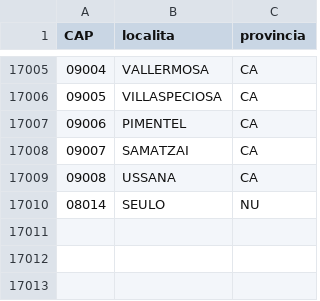
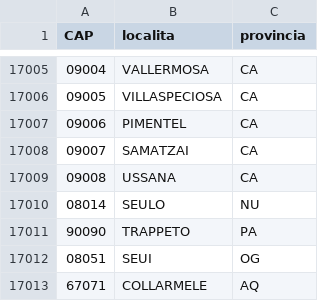
Before and after one commit to pagopa/pn-external-channels, a CSV file: src/main/resources/PagoPA-ListaCLP.csv, drawn as a sheet; only a part is shown, gaps mark what is left out; the diff names each change by its address in the sheet, - before the commit and + after, or states it on an @@ line.

```diff
--- a/src/main/resources/PagoPA-ListaCLP.csv
+++ b/src/main/resources/PagoPA-ListaCLP.csv
+row 17011: 90090 | TRAPPETO | PA
+row 17012: 08051 | SEUI | OG
+row 17013: 67071 | COLLARMELE | AQ
```
Also changed, not shown: src/main/resources/PagoPA-Lista-Nazioni.csv, 4 other files.
